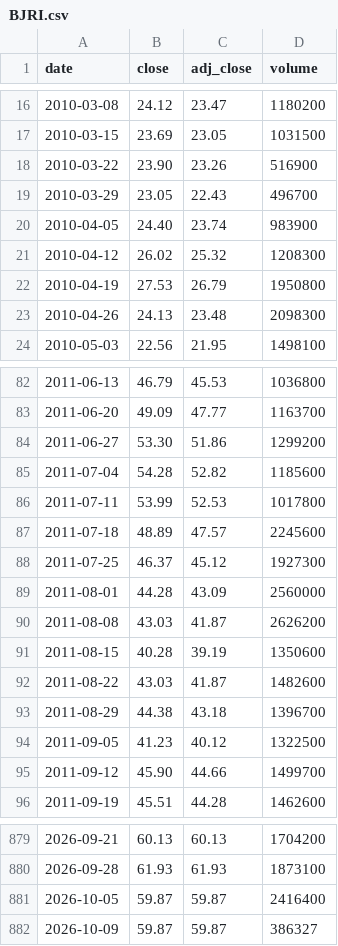
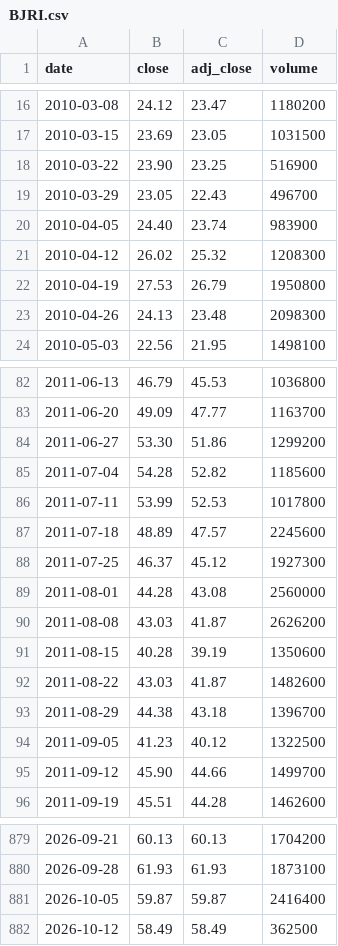
Before and after one commit to cri8-gemini/cri8-gemini.github.io, a CSV file: data/stocks/BJRI.csv, drawn as a sheet; only a part is shown, gaps mark what is left out.

```diff
--- a/data/stocks/BJRI.csv
+++ b/data/stocks/BJRI.csv
@@ -17,3 +17,3 @@ date,close,adj_close,volume
 2010-03-15,23.69,23.05,1031500
-2010-03-22,23.90,23.26,516900
+2010-03-22,23.90,23.25,516900
 2010-03-29,23.05,22.43,496700
@@ -88,3 +88,3 @@ date,close,adj_close,volume
 2011-07-25,46.37,45.12,1927300
-2011-08-01,44.28,43.09,2560000
+2011-08-01,44.28,43.08,2560000
 2011-08-08,43.03,41.87,2626200
@@ -881,2 +881,2 @@ date,close,adj_close,volume
 2026-10-05,59.87,59.87,2416400
-2026-10-09,59.87,59.87,386327
+2026-10-12,58.49,58.49,362500
```
Also changed, not shown: data/newsline_issues.csv, data/stocks/BLMN.csv, 10 other files.
